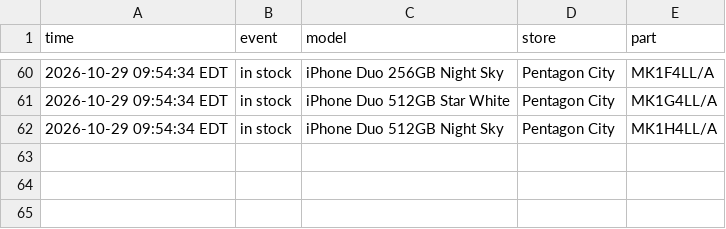
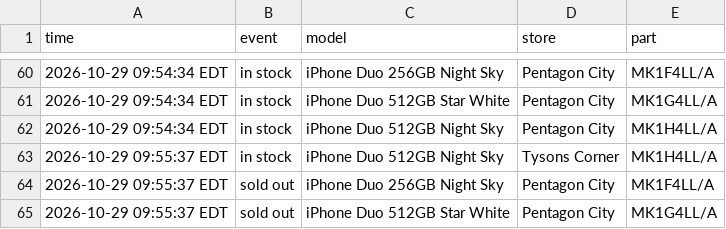
Before and after one commit to abkicks516/iphone-duo-monitor, a CSV file: stock-history-dc-nova.csv, drawn as a sheet; only a part is shown, gaps mark what is left out.

Commit message:
Stock history: 1 in, 2 out

```diff
--- a/stock-history-dc-nova.csv
+++ b/stock-history-dc-nova.csv
@@ -62 +62,4 @@ time,event,model,store,part
 2026-10-29 09:54:34 EDT,in stock,iPhone Duo 512GB Night Sky,Pentagon City,MK1H4LL/A
+2026-10-29 09:55:37 EDT,in stock,iPhone Duo 512GB Night Sky,Tysons Corner,MK1H4LL/A
+2026-10-29 09:55:37 EDT,sold out,iPhone Duo 256GB Night Sky,Pentagon City,MK1F4LL/A
+2026-10-29 09:55:37 EDT,sold out,iPhone Duo 512GB Star White,Pentagon City,MK1G4LL/A
```
